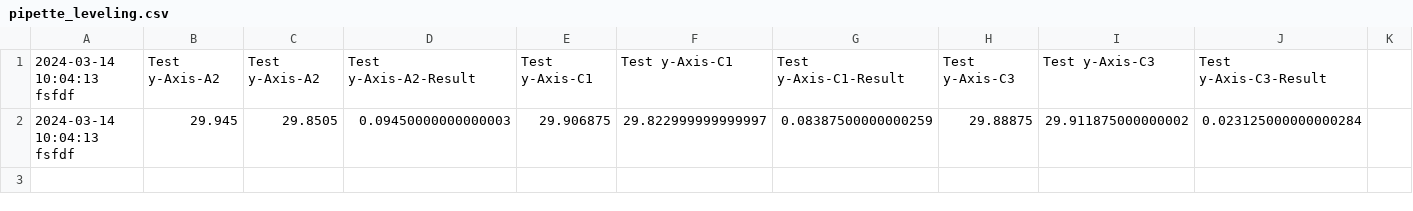
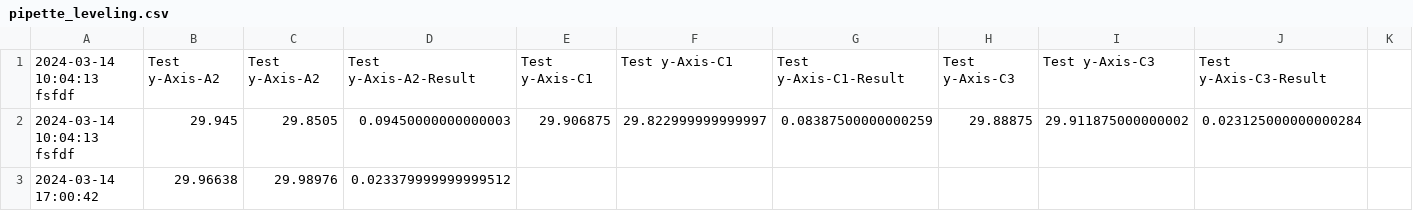
Before and after one commit to Opentrons/production-scripts, a CSV file: dist/pipette_leveling.csv, drawn as a sheet; only a part is shown; rows hold the shown columns only; the diff names each change by its address in the sheet, - before the commit and + after, or states it on an @@ line.

```diff
--- a/dist/pipette_leveling.csv
+++ b/dist/pipette_leveling.csv
+row 3: 2024-03-14 17:00:42 | 29.96638 | 29.98976 | 0.023379999999999512
```
Also changed, not shown: 1 other file.
